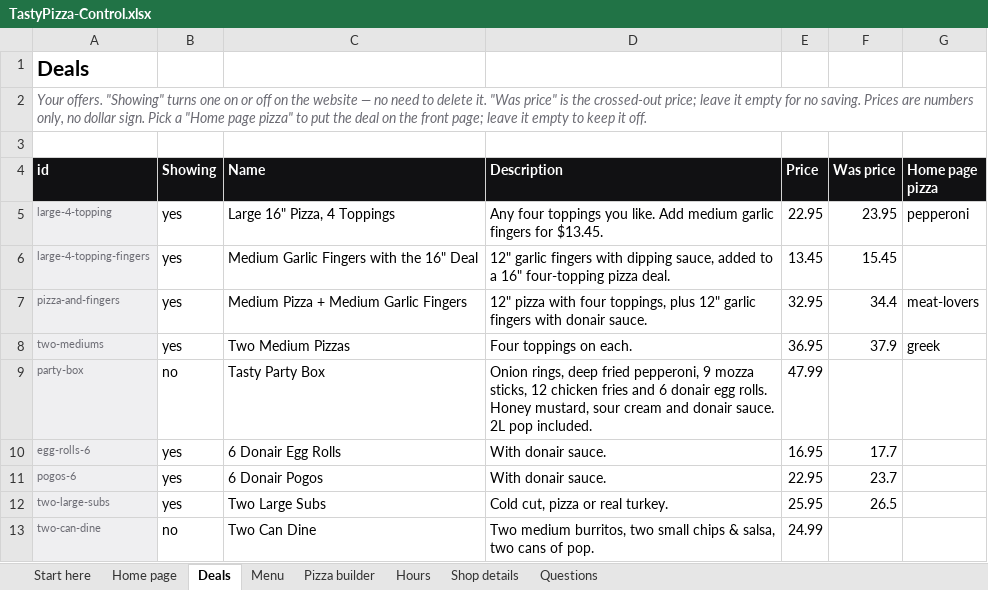
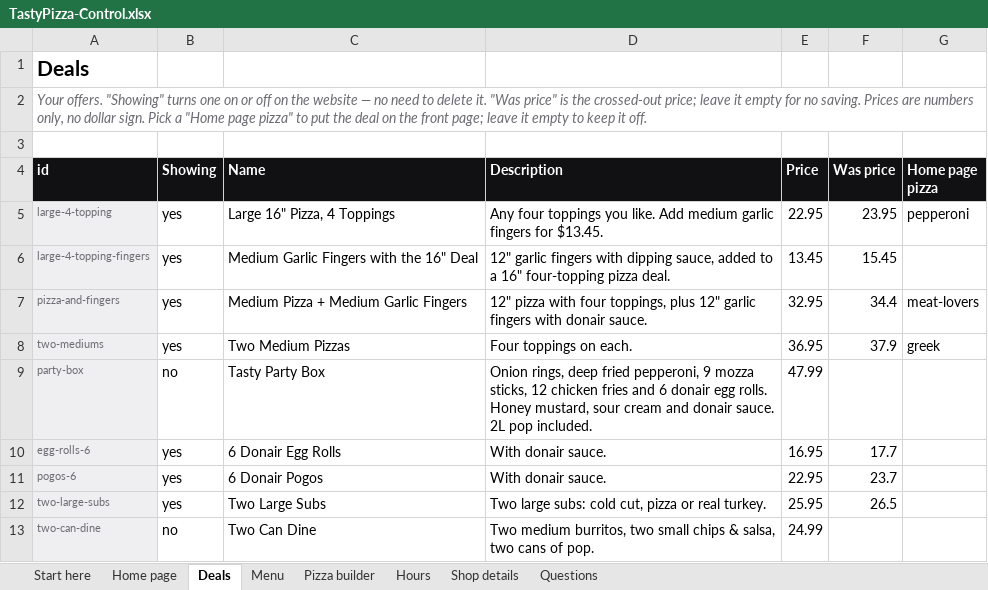
Before and after one commit to Tejas7727/tastypizza-site, an Excel workbook: TastyPizza-Control.xlsx, sheet Deals, drawn as a sheet; values as stored, in another font and other column widths than the file's, no borders; the diff names each change by its address in the sheet, - before the commit and + after, or states it on an @@ line.

```diff
--- a/TastyPizza-Control.xlsx (sheet Deals)
+++ b/TastyPizza-Control.xlsx (sheet Deals)
-D12 (Description): Cold cut, pizza or real turkey.
+D12 (Description): Two large subs: cold cut, pizza or real turkey.
```
Also changed, not shown: sheet Menu, 28 other files.
